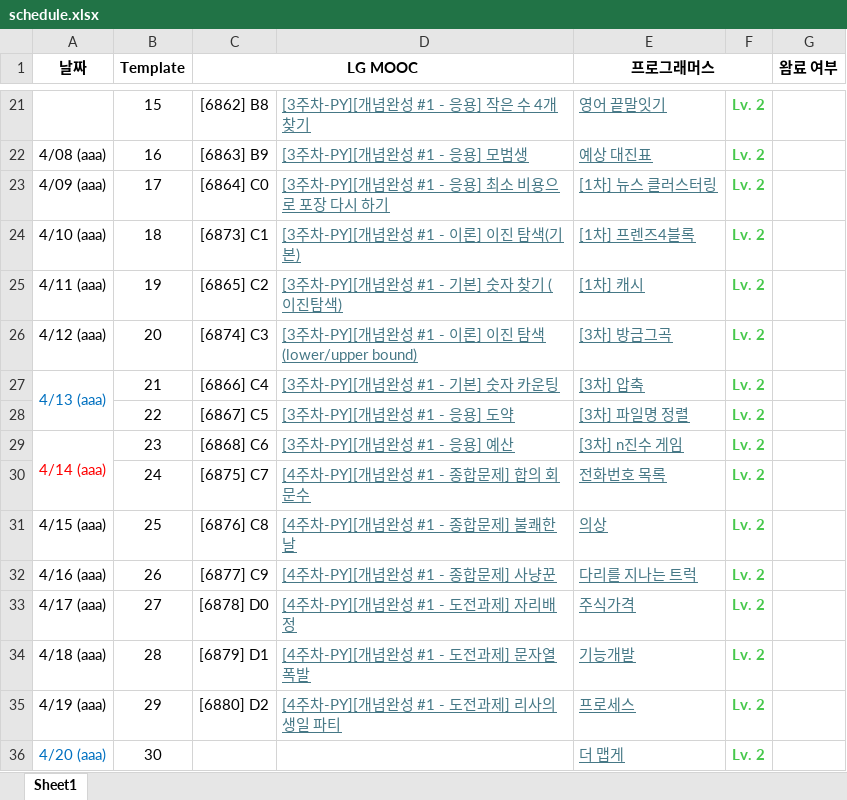
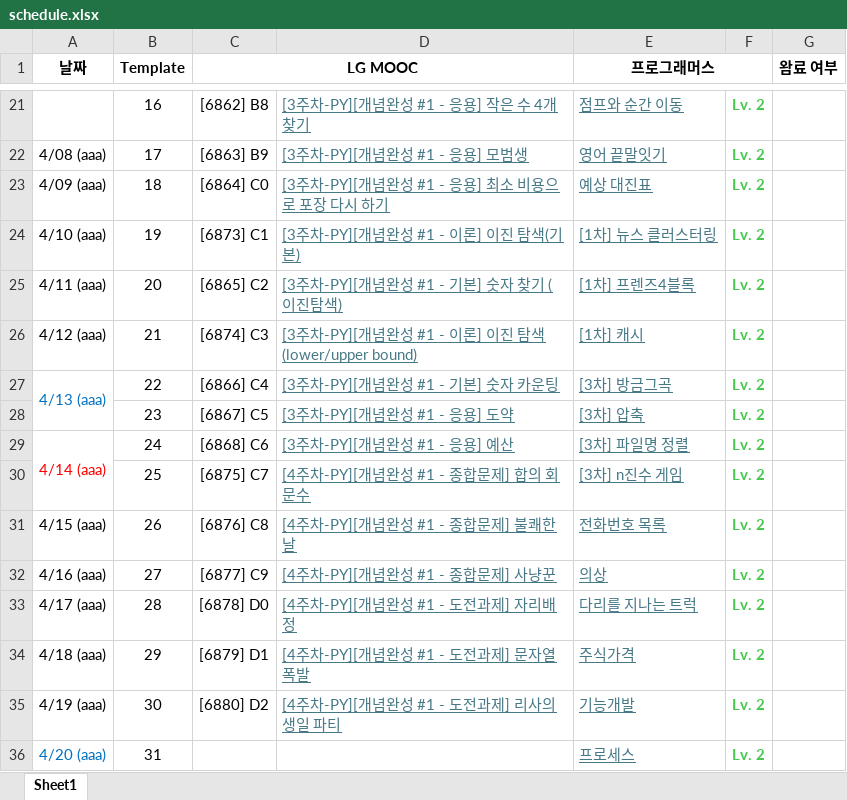
Before and after one commit to jkim439/SW-Programming-Competency-Test, an Excel workbook: schedule.xlsx, sheet Sheet1, drawn as a sheet; only a part is shown, gaps mark what is left out; values as stored, in another font and other column widths than the file's, no borders; the diff covers the shown part only; the diff names each change by its address in the sheet, - before the commit and + after, or states it on an @@ line.

```diff
--- a/schedule.xlsx (sheet Sheet1)
+++ b/schedule.xlsx (sheet Sheet1)
-B21 (Template): 15
+B21 (Template): 16
-E21 (프로그래머스): 영어 끝말잇기
+E21 (프로그래머스): 점프와 순간 이동
-B22 (Template): 16
+B22 (Template): 17
-E22 (프로그래머스): 예상 대진표
+E22 (프로그래머스): 영어 끝말잇기
-B23 (Template): 17
+B23 (Template): 18
-E23 (프로그래머스): [1차] 뉴스 클러스터링
+E23 (프로그래머스): 예상 대진표
-B24 (Template): 18
+B24 (Template): 19
-E24 (프로그래머스): [1차] 프렌즈4블록
+E24 (프로그래머스): [1차] 뉴스 클러스터링
-B25 (Template): 19
+B25 (Template): 20
-E25 (프로그래머스): [1차] 캐시
+E25 (프로그래머스): [1차] 프렌즈4블록
-B26 (Template): 20
+B26 (Template): 21
-E26 (프로그래머스): [3차] 방금그곡
+E26 (프로그래머스): [1차] 캐시
-B27 (Template): 21
+B27 (Template): 22
-E27 (프로그래머스): [3차] 압축
+E27 (프로그래머스): [3차] 방금그곡
-B28 (Template): 22
+B28 (Template): 23
-E28 (프로그래머스): [3차] 파일명 정렬
+E28 (프로그래머스): [3차] 압축
-B29 (Template): 23
+B29 (Template): 24
-E29 (프로그래머스): [3차] n진수 게임
+E29 (프로그래머스): [3차] 파일명 정렬
-B30 (Template): 24
+B30 (Template): 25
-E30 (프로그래머스): 전화번호 목록
+E30 (프로그래머스): [3차] n진수 게임
-B31 (Template): 25
+B31 (Template): 26
-E31 (프로그래머스): 의상
+E31 (프로그래머스): 전화번호 목록
-B32 (Template): 26
+B32 (Template): 27
-E32 (프로그래머스): 다리를 지나는 트럭
+E32 (프로그래머스): 의상
-B33 (Template): 27
+B33 (Template): 28
-E33 (프로그래머스): 주식가격
+E33 (프로그래머스): 다리를 지나는 트럭
-B34 (Template): 28
+B34 (Template): 29
-E34 (프로그래머스): 기능개발
+E34 (프로그래머스): 주식가격
-B35 (Template): 29
+B35 (Template): 30
-E35 (프로그래머스): 프로세스
+E35 (프로그래머스): 기능개발
-B36 (Template): 30
+B36 (Template): 31
-E36 (프로그래머스): 더 맵게
+E36 (프로그래머스): 프로세스
```
Also changed, not shown: 3 added rows, 2 removed rows and 63 edited cells elsewhere in this sheet, 1 other file.
